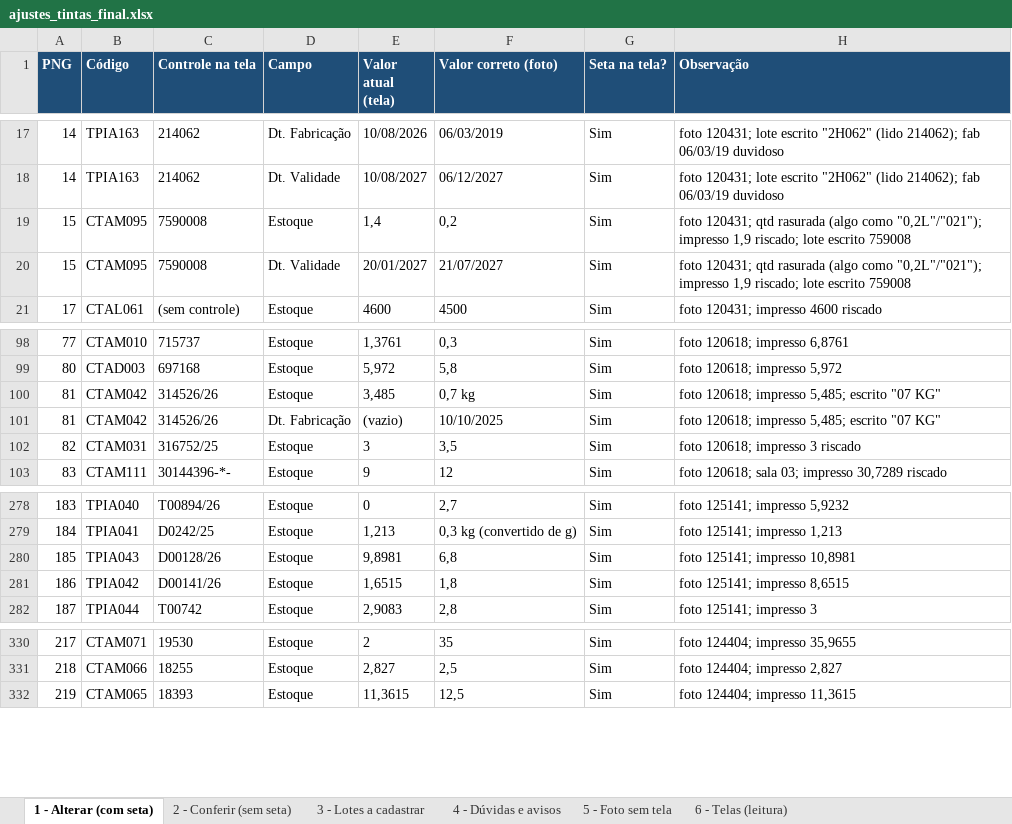
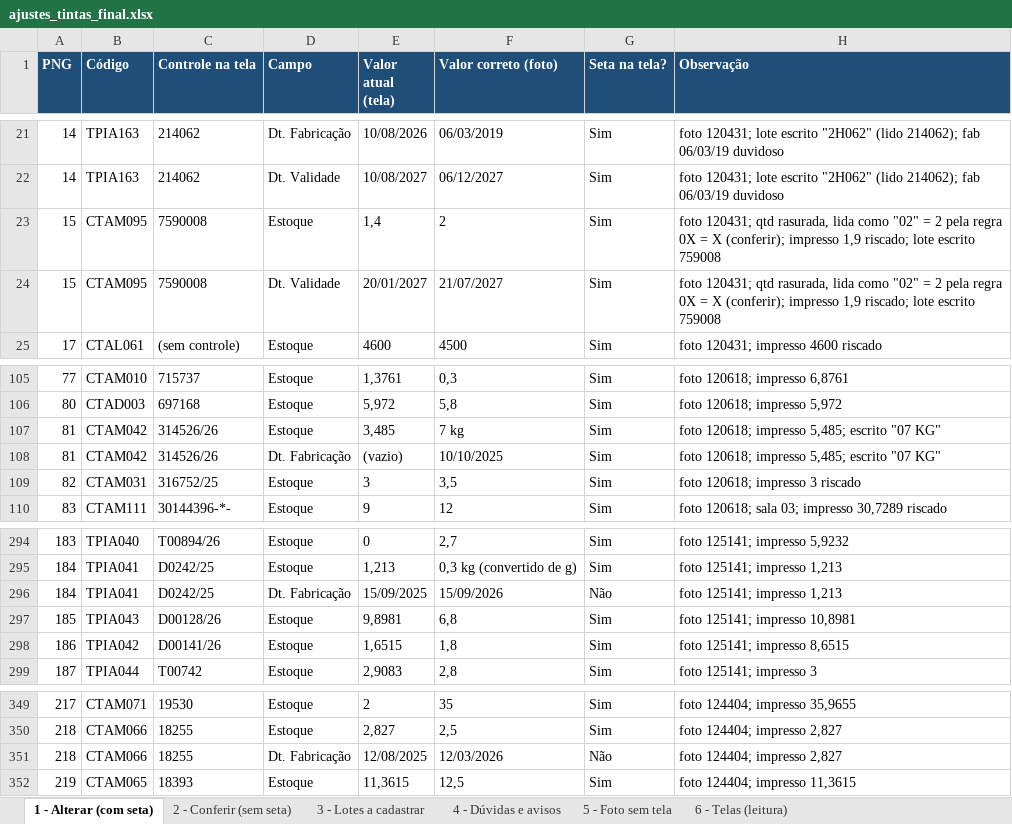
Before and after one commit to TASS154/fotosd, an Excel workbook: ajustes_tintas_final.xlsx, sheet 1 - Alterar (com seta), drawn as a sheet; only a part is shown, gaps mark what is left out; values as stored, in another font and other column widths than the file's, no borders; addresses are those after the commit; the diff covers the shown part only; the diff names each change by its address in the sheet, - before the commit and + after, or states it on an @@ line.

```diff
--- a/ajustes_tintas_final.xlsx (sheet 1 - Alterar (com seta))
+++ b/ajustes_tintas_final.xlsx (sheet 1 - Alterar (com seta))
-F23 (Valor correto (foto)): 0,2
+F23 (Valor correto (foto)): 2
-H23:H24 (Observação): …120431; qtd rasurada (algo como "0,2L"/"021"); impresso 1,9…
+H23:H24 (Observação): …120431; qtd rasurada, lida como "02" = 2 pela regra 0X = X (conferir); impresso 1,9…
-F107 (Valor correto (foto)): 0,7 kg
+F107 (Valor correto (foto)): 7 kg
+row 296: 184 | TPIA041 | D0242/25 | Dt. Fabricação | 15/09/2025 | 15/09/2026 | Não | foto 125141; impresso 1,213
+row 351: 218 | CTAM066 | 18255 | Dt. Fabricação | 12/08/2025 | 12/03/2026 | Não | foto 124404; impresso 2,827
```
Also changed, not shown: 18 added rows elsewhere in this sheet, sheet 2 - Conferir (sem seta), sheet 4 - Dúvidas e avisos, sheet 3 - Lotes a cadastrar, 1 other file.
